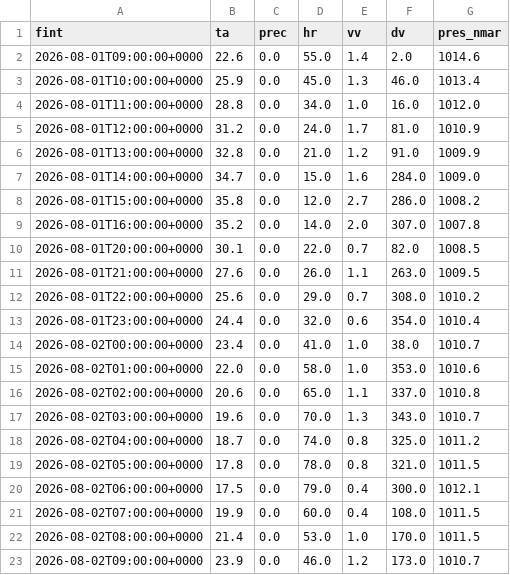
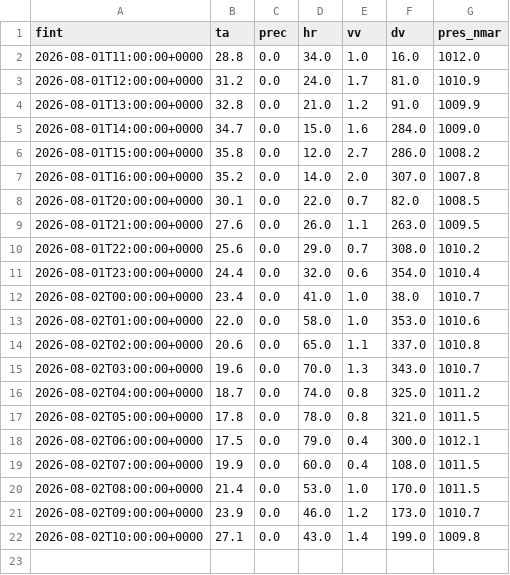
Before and after one commit to alvarocglez/visor_meteo, a CSV file: cache_observacion_2422.csv, drawn as a sheet; removed rows and columns are numbered as before the commit, all else as after; the diff names each change by its address in the sheet, - before the commit and + after, or states it on an @@ line.

```diff
--- a/cache_observacion_2422.csv
+++ b/cache_observacion_2422.csv
-row 2: 2026-08-01T09:00:00+0000 | 22.6 | 0.0 | 55.0 | 1.4 | 2.0 | 1014.6
-row 3: 2026-08-01T10:00:00+0000 | 25.9 | 0.0 | 45.0 | 1.3 | 46.0 | 1013.4
+row 22: 2026-08-02T10:00:00+0000 | 27.1 | 0.0 | 43.0 | 1.4 | 199.0 | 1009.8
```
Also changed, not shown: cache_anio_actual_2422_2026.csv, 33 other files.
